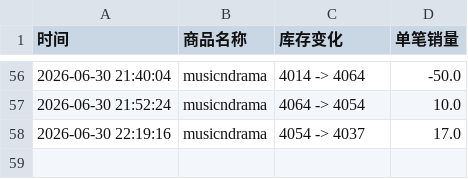
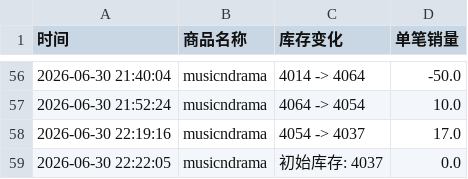
Before and after one commit to yuiki001/82major--md0630, a CSV file: 82major线下签售.csv, drawn as a sheet; only a part is shown, gaps mark what is left out; the diff names each change by its address in the sheet, - before the commit and + after, or states it on an @@ line.

Commit message:
自动更新数据 2026-06-30 22:22:05

```diff
--- a/82major线下签售.csv
+++ b/82major线下签售.csv
+row 59: 2026-06-30 22:22:05 | musicndrama | 初始库存: 4037 | 0.0
```
